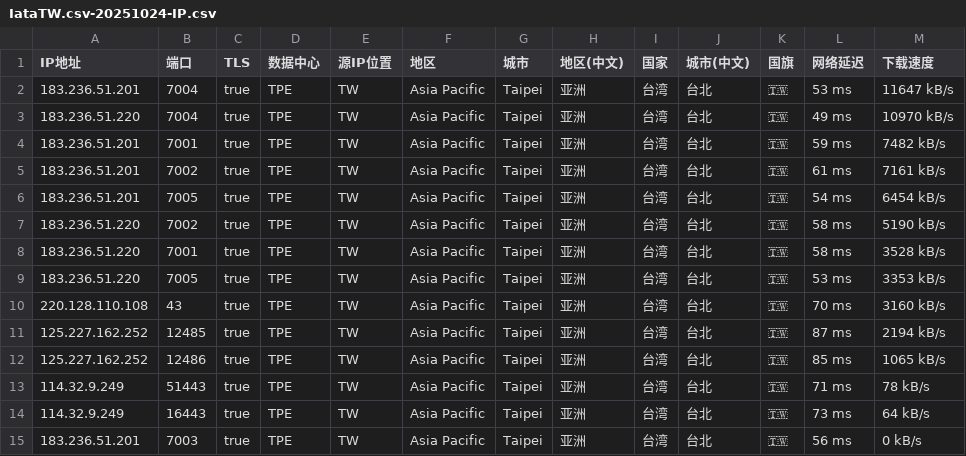
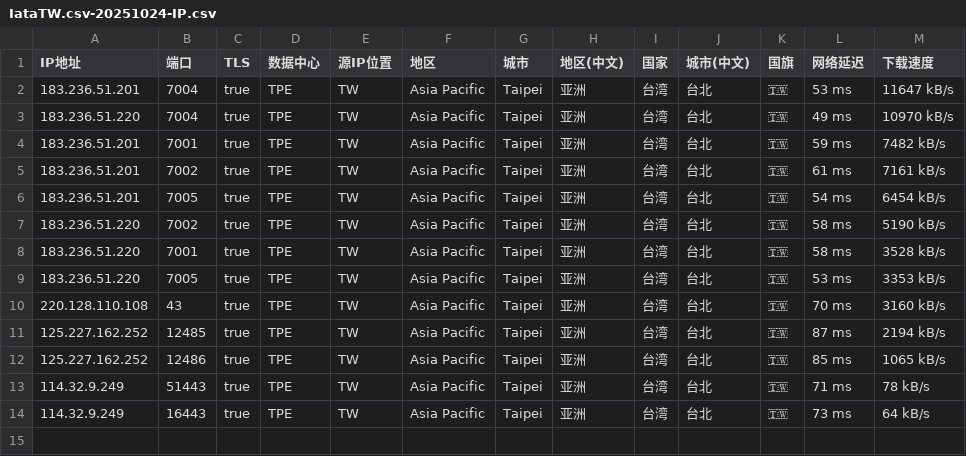
Before and after one commit to MR-DAzhi/WorkerVless2sub, a CSV file: IataTW.csv-20251024-IP.csv, drawn as a sheet; the diff names each change by its address in the sheet, - before the commit and + after, or states it on an @@ line.

Commit message:
Update IataTW.csv-20251024-IP.csv

```diff
--- a/IataTW.csv-20251024-IP.csv
+++ b/IataTW.csv-20251024-IP.csv
-row 15: 183.236.51.201 | 7003 | true | TPE | TW | Asia Pacific | Taipei | 亚洲 | 台湾 | 台北 | 🇹🇼 | 56 ms | 0 kB/s
```
